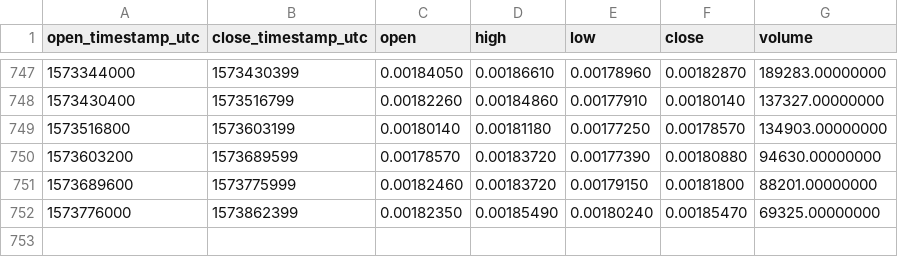
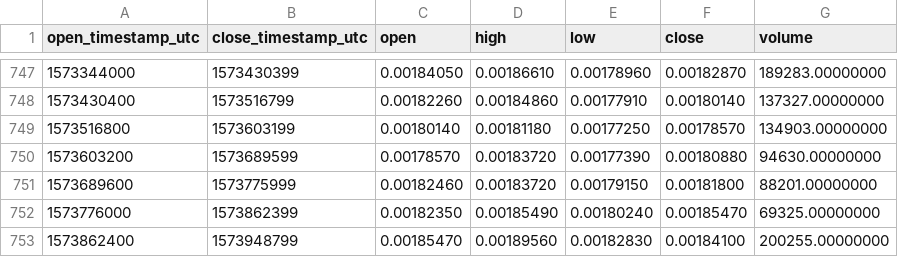
Before and after one commit to cryptobigbro/binance-EVXETH, a CSV file: binance-EVXETH-1d.csv, drawn as a sheet; only a part is shown, gaps mark what is left out.

Commit message:
Update OHLCV data.

```diff
--- a/binance-EVXETH-1d.csv
+++ b/binance-EVXETH-1d.csv
@@ -752 +752,2 @@ open_timestamp_utc,close_timestamp_utc,open,high,low,close,volume
 1573776000,1573862399,0.00182350,0.00185490,0.00180240,0.00185470,69325.00000000
+1573862400,1573948799,0.00185470,0.00189560,0.00182830,0.00184100,200255.00000000
```
Also changed, not shown: 1 other file.
